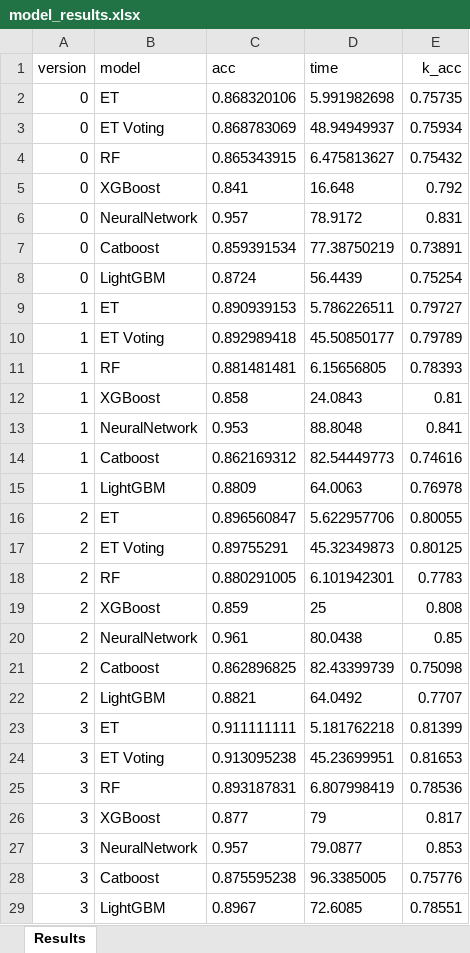
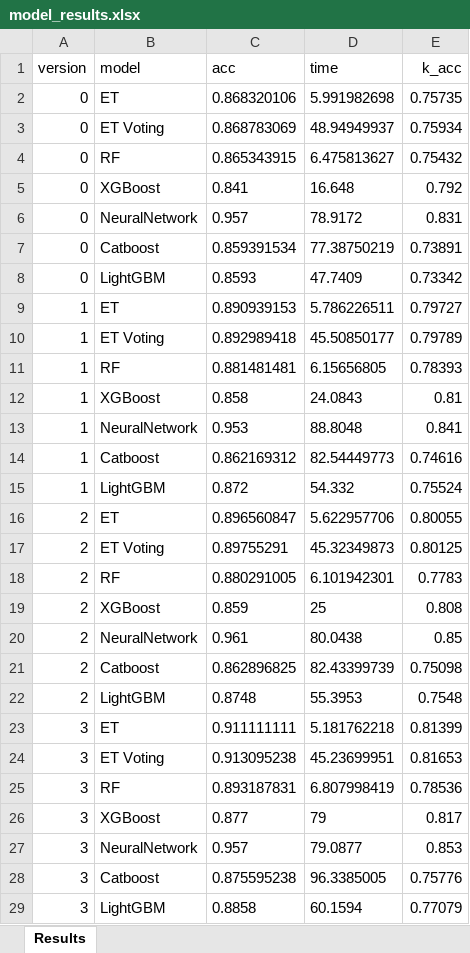
Before and after one commit to vishpillai123/w207_final_project_bwp, an Excel workbook: 2021_04_11_Final/model_results.xlsx, sheet Results, drawn as a sheet; values as stored, in another font and other column widths than the file's, no borders; table styles not drawn; removed rows and columns are numbered as before the commit, all else as after; the diff names each change by its address in the sheet, - before the commit and + after, or states it on an @@ line.

Commit message:
updated xlsx model results after tuning lgbm model

```diff
--- a/2021_04_11_Final/model_results.xlsx (sheet Results)
+++ b/2021_04_11_Final/model_results.xlsx (sheet Results)
-row 8: 0 | LightGBM | 0.8724 | 56.4439 | 0.75254
+row 8: 0 | LightGBM | 0.8593 | 47.7409 | 0.73342
-row 15: 1 | LightGBM | 0.8809 | 64.0063 | 0.76978
+row 15: 1 | LightGBM | 0.872 | 54.332 | 0.75524
-row 22: 2 | LightGBM | 0.8821 | 64.0492 | 0.7707
+row 22: 2 | LightGBM | 0.8748 | 55.3953 | 0.7548
-row 29: 3 | LightGBM | 0.8967 | 72.6085 | 0.78551
+row 29: 3 | LightGBM | 0.8858 | 60.1594 | 0.77079
```
Also changed, not shown: 5 other files.
